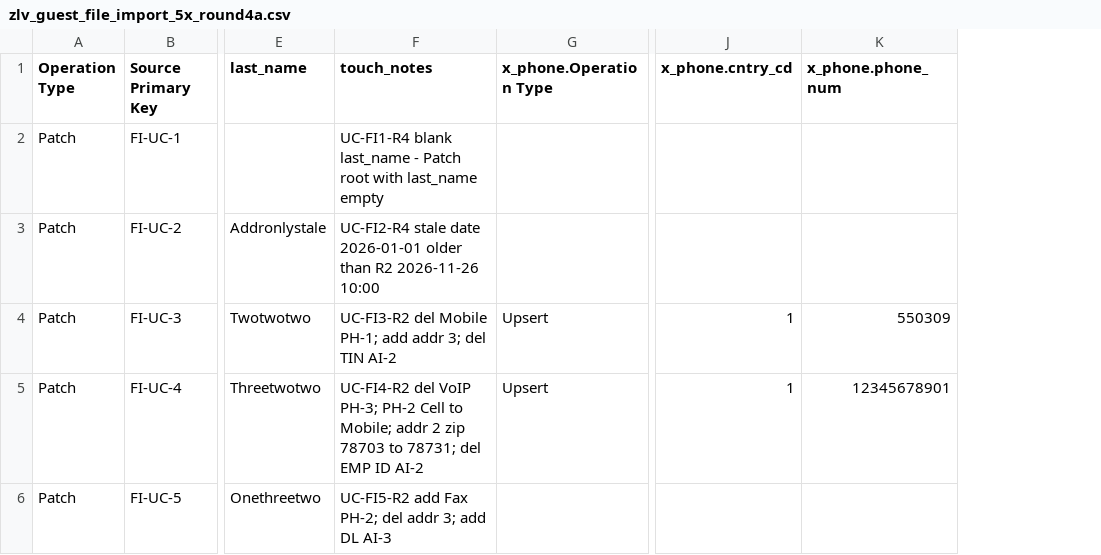
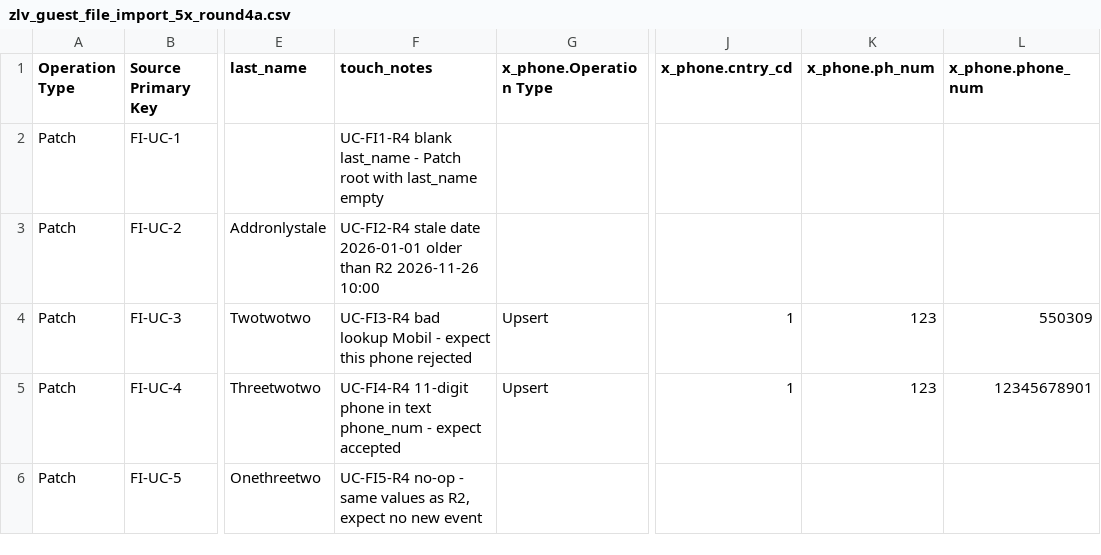
Before and after one commit to visakha/TX_MDM_EXT, a CSV file: internal-docs/file-import/zlv_guest_file_import_5x_round4a.csv, drawn as a sheet; only a part is shown, gaps mark what is left out; the diff names each change by its address in the sheet, - before the commit and + after, or states it on an @@ line.

```diff
--- a/internal-docs/file-import/zlv_guest_file_import_5x_round4a.csv
+++ b/internal-docs/file-import/zlv_guest_file_import_5x_round4a.csv
+column K (x_phone.ph_num), rows 4-5: 123 | 123
-F4 (touch_notes): UC-FI3-R2 del Mobile PH-1; add addr 3; del TIN AI-2
+F4 (touch_notes): UC-FI3-R4 bad lookup Mobil - expect this phone rejected
-F5 (touch_notes): UC-FI4-R2 del VoIP PH-3; PH-2 Cell to Mobile; addr 2 zip 78703 to 78731; del EMP ID AI-2
+F5 (touch_notes): UC-FI4-R4 11-digit phone in text phone_num - expect accepted
-F6 (touch_notes): UC-FI5-R2 add Fax PH-2; del addr 3; add DL AI-3
+F6 (touch_notes): UC-FI5-R4 no-op - same values as R2, expect no new event
```
Also changed, not shown: internal-docs/file-import/zlv_guest_file_import_5x_round4b_zlv_eci.csv, 1 other file.
